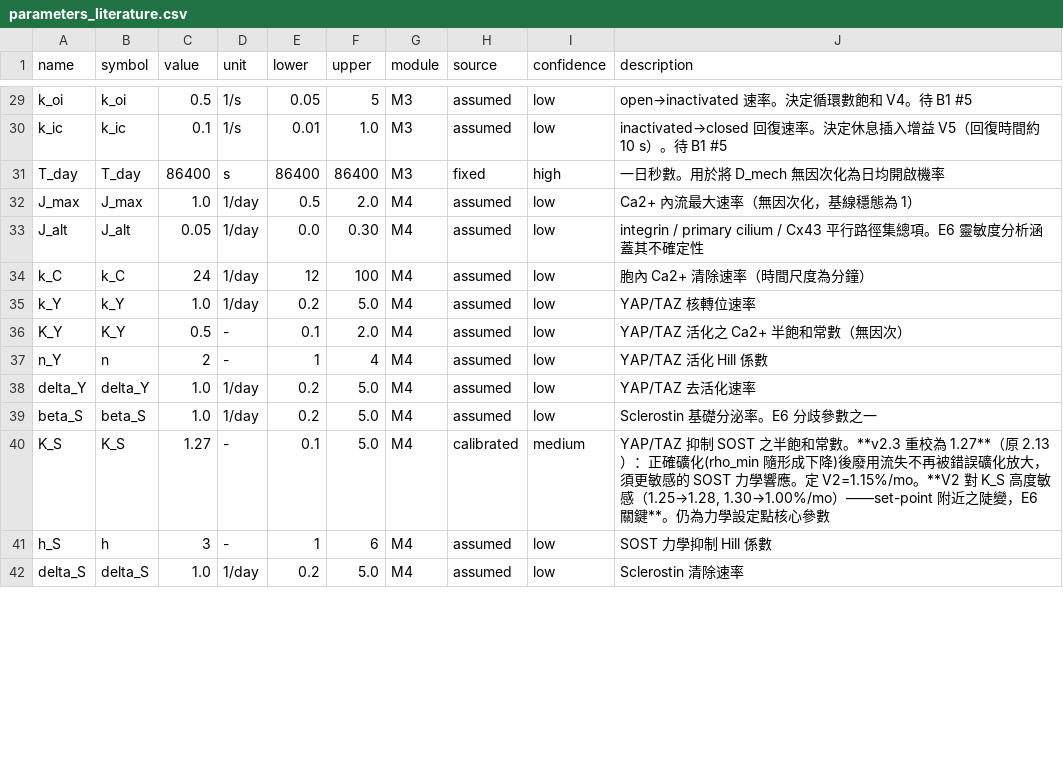
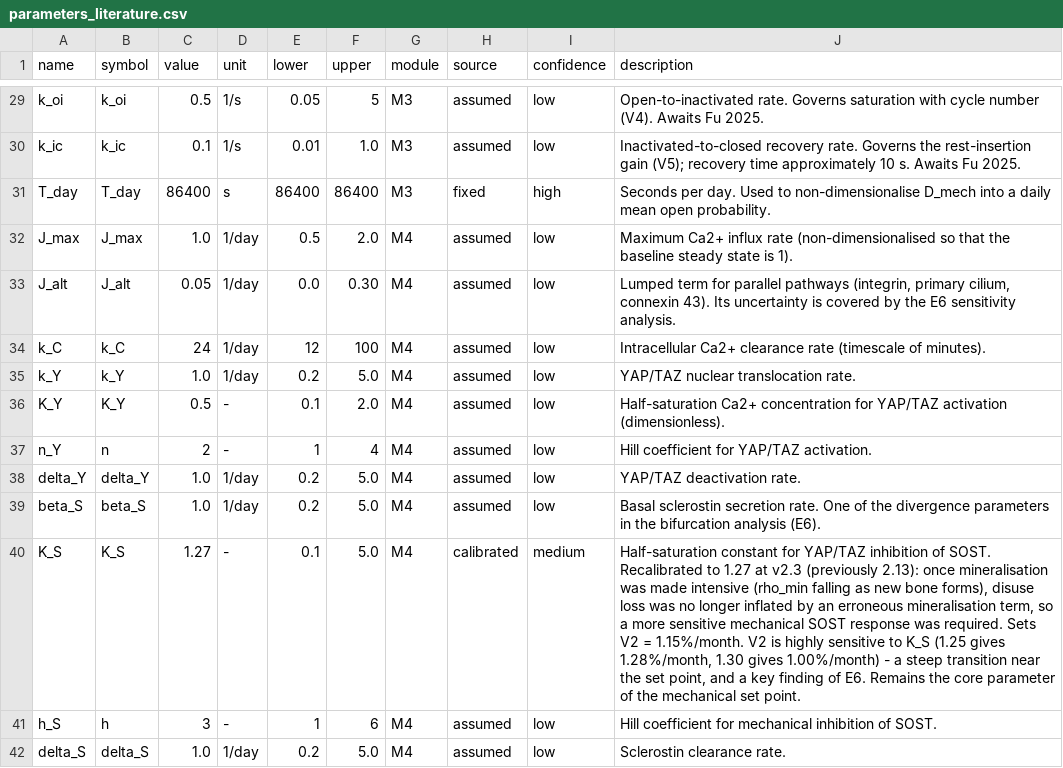
Before and after one commit to myhsieh1002/bone-mechanostat, a CSV file: data/parameters_literature.csv, drawn as a sheet; only a part is shown, gaps mark what is left out; the diff covers the shown part only; the diff names each change by its address in the sheet, - before the commit and + after, or states it on an @@ line.

```diff
--- a/data/parameters_literature.csv
+++ b/data/parameters_literature.csv
-J29 (description): open→inactivated 速率。決定循環數飽和 V4。待 B1 #5
+J29 (description): Open-to-inactivated rate. Governs saturation with cycle number (V4). Awaits Fu 2025.
-J30 (description): inactivated→closed 回復速率。決定休息插入增益 V5（回復時間約 10 s）。待 B1 #5
+J30 (description): Inactivated-to-closed recovery rate. Governs the rest-insertion gain (V5); recovery time approximately 10 s. Awaits Fu 2025.
-J31 (description): 一日秒數。用於將 D_mech 無因次化為日均開啟機率
+J31 (description): Seconds per day. Used to non-dimensionalise D_mech into a daily mean open probability.
-J32 (description): Ca2+ 內流最大速率（無因次化，基線穩態為 1）
+J32 (description): Maximum Ca2+ influx rate (non-dimensionalised so that the baseline steady state is 1).
-J33 (description): integrin / primary cilium / Cx43 平行路徑集總項。E6 靈敏度分析涵蓋其不確定性
+J33 (description): Lumped term for parallel pathways (integrin, primary cilium, connexin 43). Its uncertainty is covered by the E6 sensitivity analysis.
-J34 (description): 胞內 Ca2+ 清除速率（時間尺度為分鐘）
+J34 (description): Intracellular Ca2+ clearance rate (timescale of minutes).
-J35 (description): YAP/TAZ 核轉位速率
+J35 (description): YAP/TAZ nuclear translocation rate.
-J36 (description): YAP/TAZ 活化之 Ca2+ 半飽和常數（無因次）
+J36 (description): Half-saturation Ca2+ concentration for YAP/TAZ activation (dimensionless).
-J37 (description): YAP/TAZ 活化 Hill 係數
+J37 (description): Hill coefficient for YAP/TAZ activation.
-J38 (description): YAP/TAZ 去活化速率
+J38 (description): YAP/TAZ deactivation rate.
-J39 (description): Sclerostin 基礎分泌率。E6 分歧參數之一
+J39 (description): Basal sclerostin secretion rate. One of the divergence parameters in the bifurcation analysis (E6).
-J40 (description): YAP/TAZ 抑制 SOST 之半飽和常數。**v2.3 重校為 1.27**（原 2.13）：正確礦化(rho_min 隨形成下降)後廢用流失不再被錯誤礦化放大，須更敏感的 SOST 力學響應。定 V2=1.15%/mo。**V2 對 K_S 高度敏感（1.25→1.28, 1.30→1.00%/mo）——set-point 附近之陡變，E6 關鍵**。仍為力學設定點核心參數
+J40 (description): Half-saturation constant for YAP/TAZ inhibition of SOST. Recalibrated to 1.27 at v2.3 (previously 2.13): once mineralisation was made intensive (rho_min falling as new bone forms), disuse loss was no longer inflated by an erroneous mineralisation term, so a more sensitive mechanical SOST response was required. Sets V2 = 1.15%/month. V2 is highly sensitive to K_S (1.25 gives 1.28%/month, 1.30 gives 1.00%/month) - a steep transition near the set point, and a key finding of E6. Remains the core parameter of the mechanical set point.
-J41 (description): SOST 力學抑制 Hill 係數
+J41 (description): Hill coefficient for mechanical inhibition of SOST.
-J42 (description): Sclerostin 清除速率
+J42 (description): Sclerostin clearance rate.
```
Also changed, not shown: 109 edited cells elsewhere in this file, data/validation_targets.csv, 4 other files.
